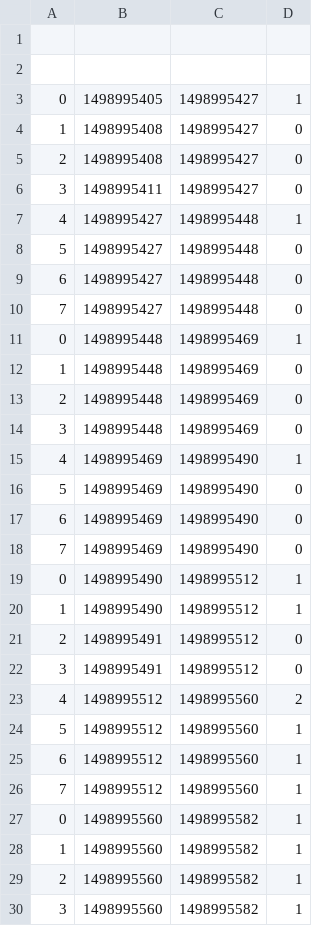
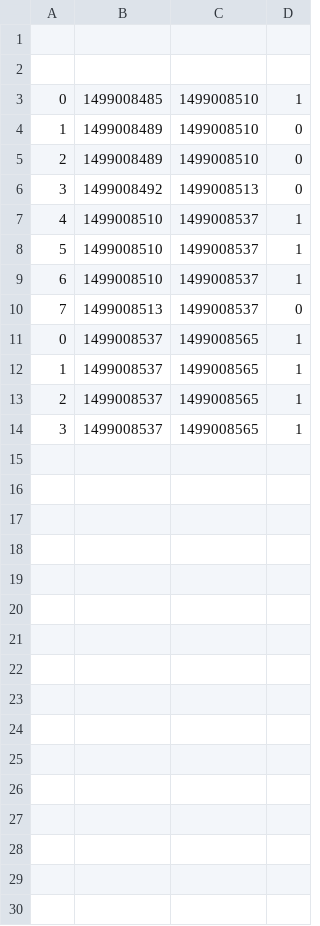
Before and after one commit to lmbcerqueira/E2ESystem2, a CSV file: sender/TransmInfo_Log.csv, drawn as a sheet.

```diff
--- a/sender/TransmInfo_Log.csv
+++ b/sender/TransmInfo_Log.csv
@@ -2,29 +2,13 @@
 
-0;1498995405;1498995427;1
-1;1498995408;1498995427;0
-2;1498995408;1498995427;0
-3;1498995411;1498995427;0
-4;1498995427;1498995448;1
-5;1498995427;1498995448;0
-6;1498995427;1498995448;0
-7;1498995427;1498995448;0
-0;1498995448;1498995469;1
-1;1498995448;1498995469;0
-2;1498995448;1498995469;0
-3;1498995448;1498995469;0
-4;1498995469;1498995490;1
-5;1498995469;1498995490;0
-6;1498995469;1498995490;0
-7;1498995469;1498995490;0
-0;1498995490;1498995512;1
-1;1498995490;1498995512;1
-2;1498995491;1498995512;0
-3;1498995491;1498995512;0
-4;1498995512;1498995560;2
-5;1498995512;1498995560;1
-6;1498995512;1498995560;1
-7;1498995512;1498995560;1
-0;1498995560;1498995582;1
-1;1498995560;1498995582;1
-2;1498995560;1498995582;1
-3;1498995560;1498995582;1
+0;1499008485;1499008510;1
+1;1499008489;1499008510;0
+2;1499008489;1499008510;0
+3;1499008492;1499008513;0
+4;1499008510;1499008537;1
+5;1499008510;1499008537;1
+6;1499008510;1499008537;1
+7;1499008513;1499008537;0
+0;1499008537;1499008565;1
+1;1499008537;1499008565;1
+2;1499008537;1499008565;1
+3;1499008537;1499008565;1
```
Also changed, not shown: 6 other files.
